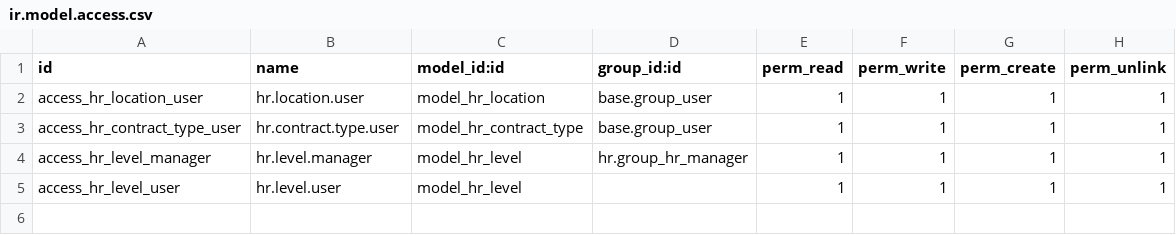
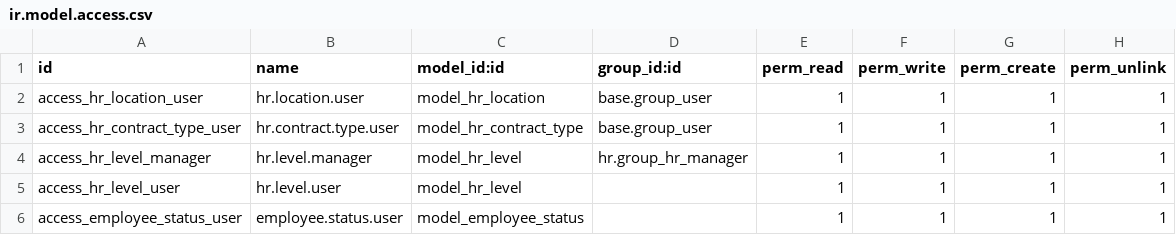
Before and after one commit to dinamohammed/eogroup, a CSV file: tags__rule/security/ir.model.access.csv, drawn as a sheet.

Commit message:
Update ir.model.access.csv

```diff
--- a/tags__rule/security/ir.model.access.csv
+++ b/tags__rule/security/ir.model.access.csv
@@ -5 +5,2 @@ access_hr_level_manager,hr.level.manager,model_hr_level,hr.group_hr_manager,1,1,
 access_hr_level_user,hr.level.user,model_hr_level,,1,1,1,1
+access_employee_status_user,employee.status.user,model_employee_status,,1,1,1,1
```
